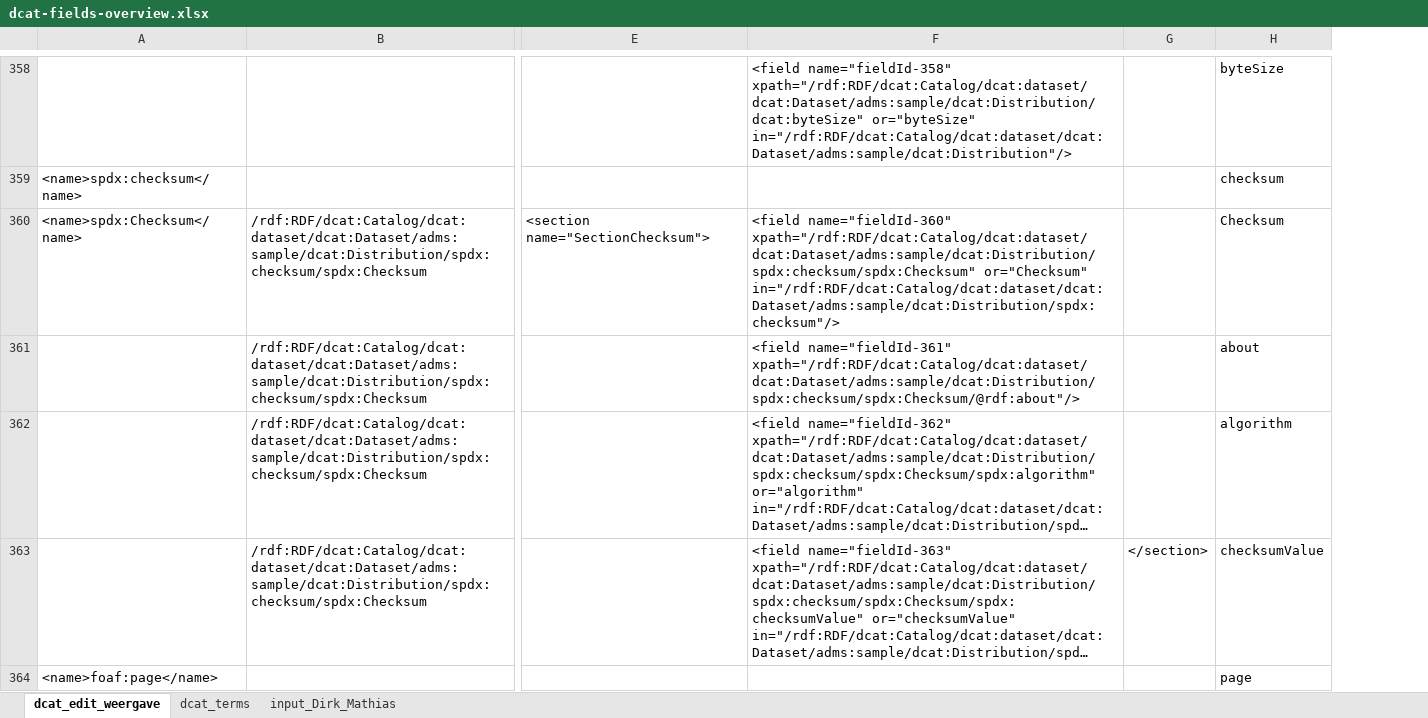
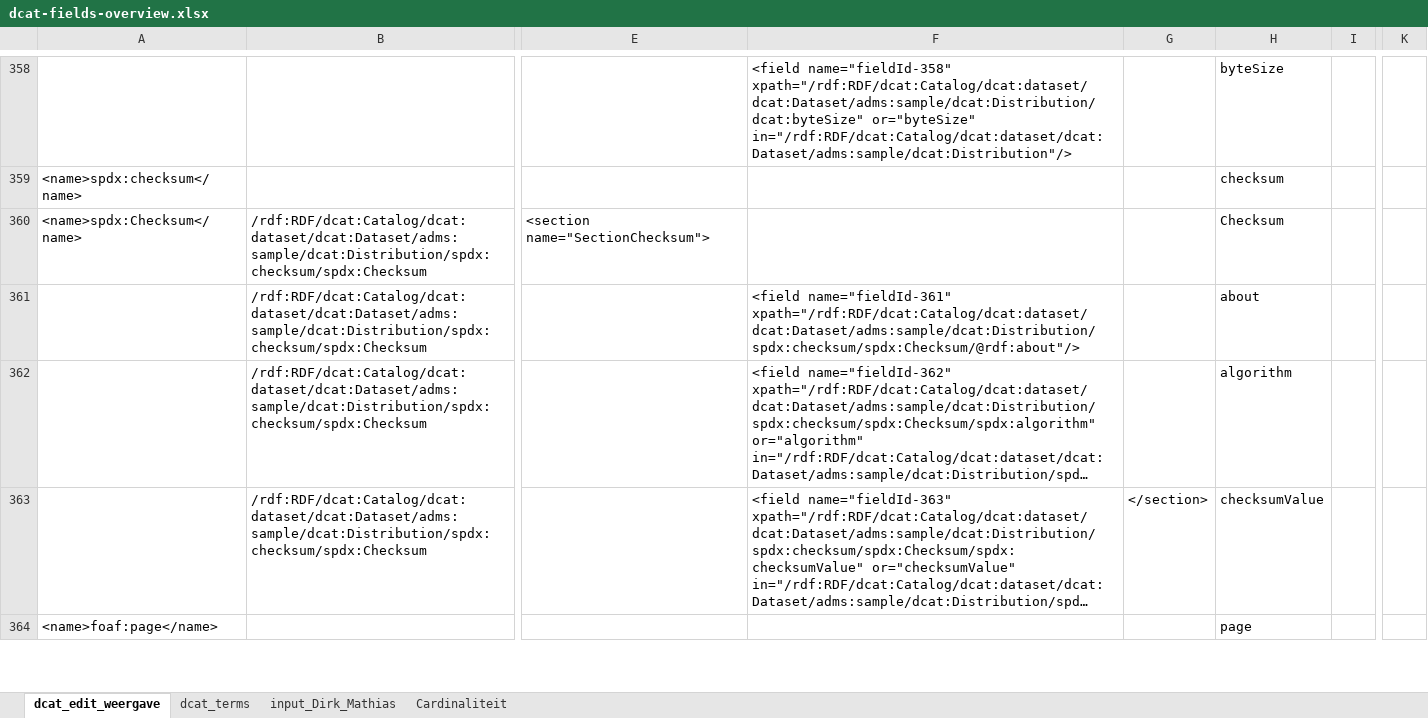
Before and after one commit to metadata101/dcat-ap1.1, an Excel workbook: src/main/plugin/dcat-ap/dcat-fields-overview.xlsx, sheet dcat_edit_weergave, drawn as a sheet; only a part is shown, gaps mark what is left out; long unchanged cells end in …; values as stored, in another font and other column widths than the file's, no borders; the diff covers the shown part only; the diff names each change by its address in the sheet, - before the commit and + after, or states it on an @@ line.

```diff
--- a/src/main/plugin/dcat-ap/dcat-fields-overview.xlsx (sheet dcat_edit_weergave)
+++ b/src/main/plugin/dcat-ap/dcat-fields-overview.xlsx (sheet dcat_edit_weergave)
+sheet tab: Cardinaliteit
+column I, empty
+column K, empty
-F360: <field name="fieldId-360" xpath="/rdf:RDF/dcat:Catalog/dcat:dataset/dcat:Dataset/adms:sample/dcat:Distribution/spdx:checksum/spdx:Checksum" or="Checksum" in="/rdf:RDF/dcat:Catalog/dcat:dataset/dcat:Dataset/adms:sample/dcat:Distribution/spdx:checksum"/>
+F360: (empty)
```
Also changed, not shown: 24 edited cells and cell formats elsewhere in this sheet, formulas that keep their value.
